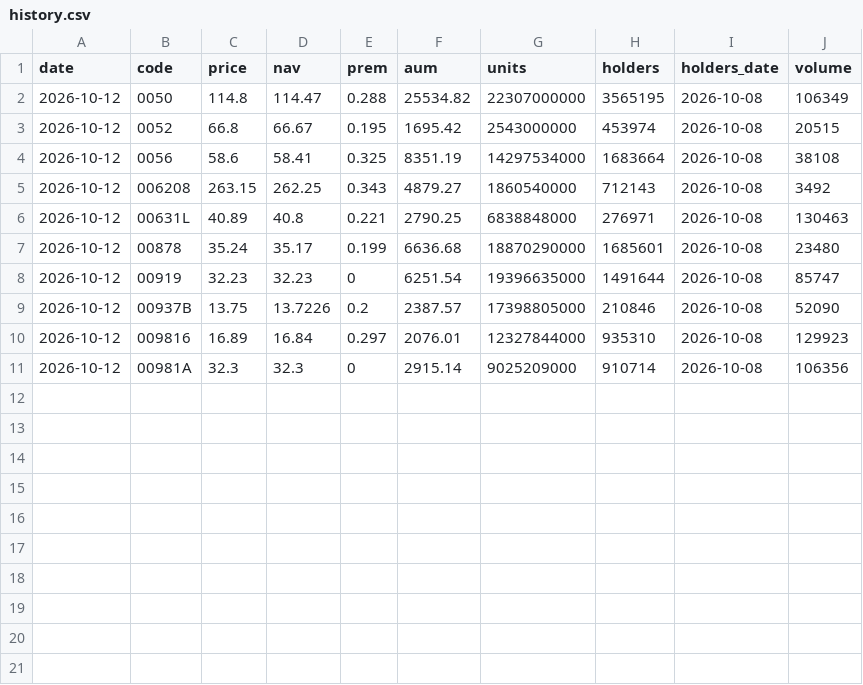
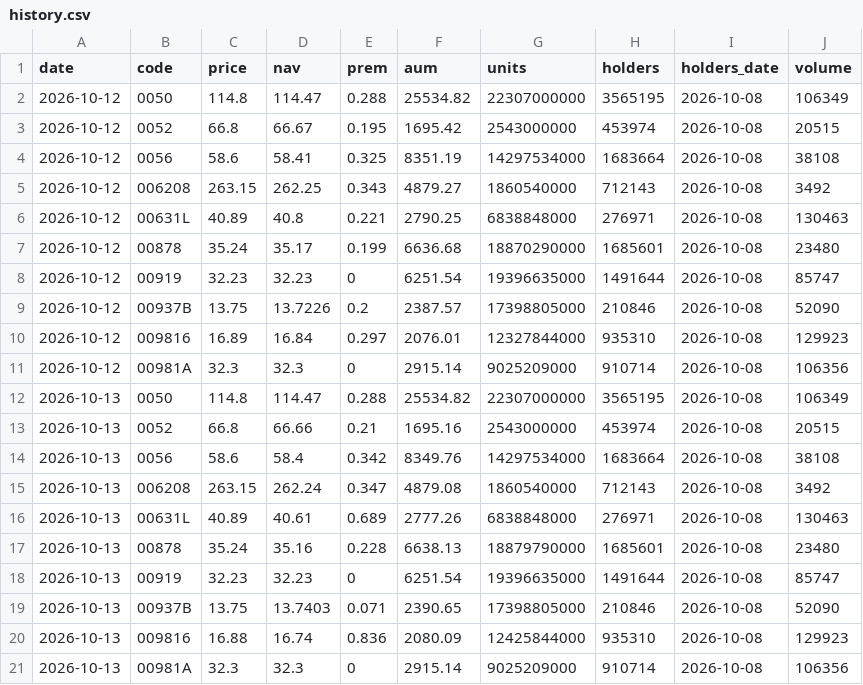
Before and after one commit to jey2204-creator/etf, a CSV file: data/history.csv, drawn as a sheet; the diff names each change by its address in the sheet, - before the commit and + after, or states it on an @@ line.

```diff
--- a/data/history.csv
+++ b/data/history.csv
+row 12: 2026-10-13 | 0050 | 114.8 | 114.47 | 0.288 | 25534.82 | 22307000000 | 3565195 | 2026-10-08 | 106349
+row 13: 2026-10-13 | 0052 | 66.8 | 66.66 | 0.21 | 1695.16 | 2543000000 | 453974 | 2026-10-08 | 20515
+row 14: 2026-10-13 | 0056 | 58.6 | 58.4 | 0.342 | 8349.76 | 14297534000 | 1683664 | 2026-10-08 | 38108
+row 15: 2026-10-13 | 006208 | 263.15 | 262.24 | 0.347 | 4879.08 | 1860540000 | 712143 | 2026-10-08 | 3492
+row 16: 2026-10-13 | 00631L | 40.89 | 40.61 | 0.689 | 2777.26 | 6838848000 | 276971 | 2026-10-08 | 130463
+row 17: 2026-10-13 | 00878 | 35.24 | 35.16 | 0.228 | 6638.13 | 18879790000 | 1685601 | 2026-10-08 | 23480
+row 18: 2026-10-13 | 00919 | 32.23 | 32.23 | 0 | 6251.54 | 19396635000 | 1491644 | 2026-10-08 | 85747
+row 19: 2026-10-13 | 00937B | 13.75 | 13.7403 | 0.071 | 2390.65 | 17398805000 | 210846 | 2026-10-08 | 52090
+row 20: 2026-10-13 | 009816 | 16.88 | 16.74 | 0.836 | 2080.09 | 12425844000 | 935310 | 2026-10-08 | 129923
+row 21: 2026-10-13 | 00981A | 32.3 | 32.3 | 0 | 2915.14 | 9025209000 | 910714 | 2026-10-08 | 106356
```
Also changed, not shown: 2 other files.
